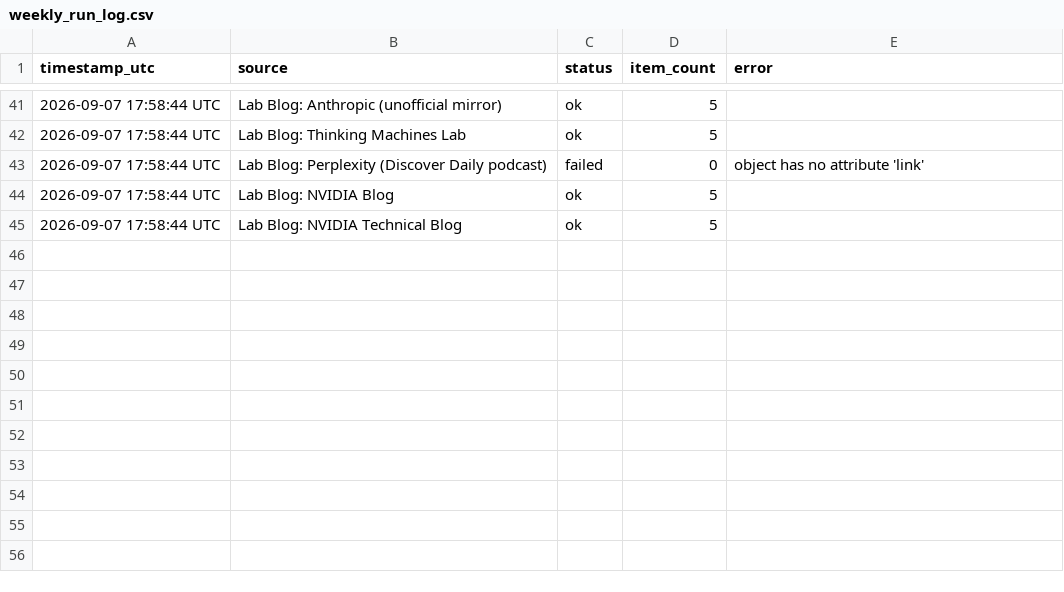
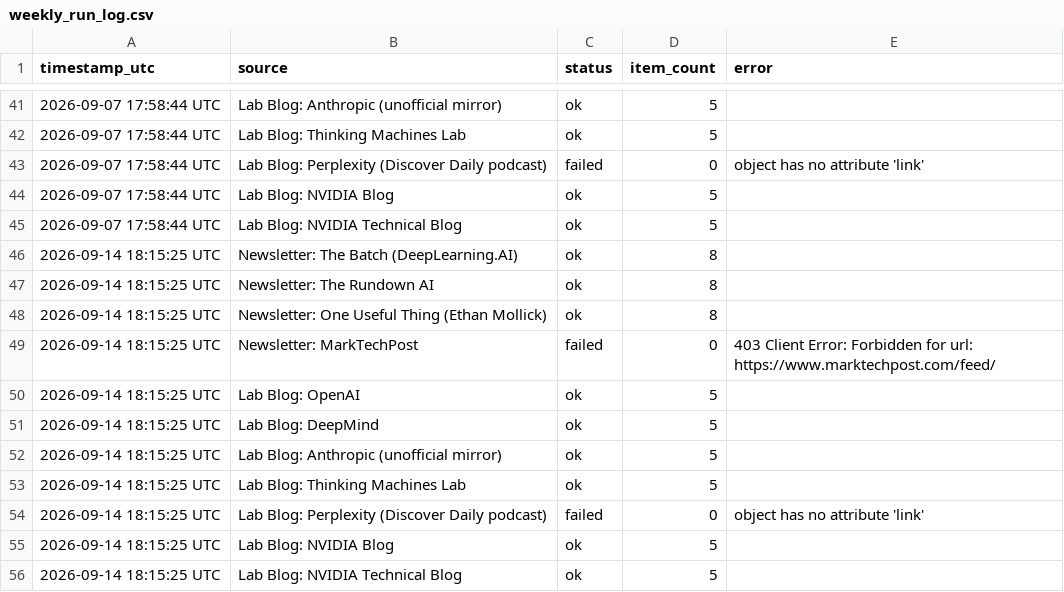
Before and after one commit to GauravAtavale/ai_research_aggregator, a CSV file: logs/weekly_run_log.csv, drawn as a sheet; only a part is shown, gaps mark what is left out; the diff names each change by its address in the sheet, - before the commit and + after, or states it on an @@ line.

Commit message:
Weekly curated digest 2026-09-14

```diff
--- a/logs/weekly_run_log.csv
+++ b/logs/weekly_run_log.csv
+row 46: 2026-09-14 18:15:25 UTC | Newsletter: The Batch (DeepLearning.AI) | ok | 8
+row 47: 2026-09-14 18:15:25 UTC | Newsletter: The Rundown AI | ok | 8
+row 48: 2026-09-14 18:15:25 UTC | Newsletter: One Useful Thing (Ethan Mollick) | ok | 8
+row 49: 2026-09-14 18:15:25 UTC | Newsletter: MarkTechPost | failed | 0 | 403 Client Error: Forbidden for url: https://www.marktechpost.com/feed/
+row 50: 2026-09-14 18:15:25 UTC | Lab Blog: OpenAI | ok | 5
+row 51: 2026-09-14 18:15:25 UTC | Lab Blog: DeepMind | ok | 5
+row 52: 2026-09-14 18:15:25 UTC | Lab Blog: Anthropic (unofficial mirror) | ok | 5
+row 53: 2026-09-14 18:15:25 UTC | Lab Blog: Thinking Machines Lab | ok | 5
+row 54: 2026-09-14 18:15:25 UTC | Lab Blog: Perplexity (Discover Daily podcast) | failed | 0 | object has no attribute 'link'
+row 55: 2026-09-14 18:15:25 UTC | Lab Blog: NVIDIA Blog | ok | 5
+row 56: 2026-09-14 18:15:25 UTC | Lab Blog: NVIDIA Technical Blog | ok | 5
```
Also changed, not shown: 1 other file.
